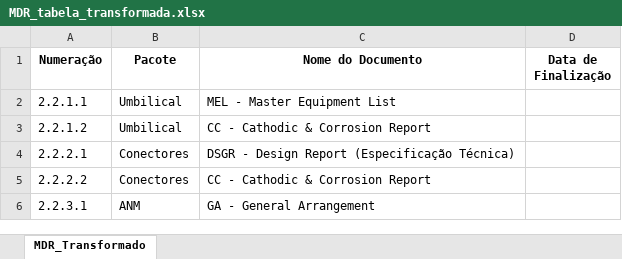
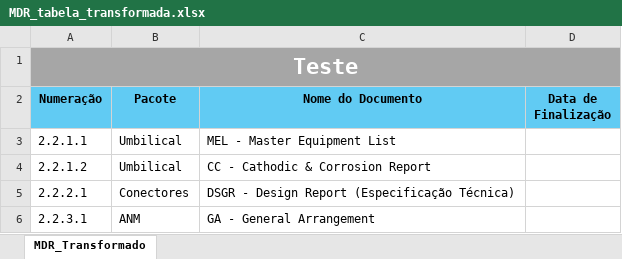
Before and after one commit to lfpbarros/mdr, an Excel workbook: MDR_tabela_transformada.xlsx, sheet MDR_Transformado, drawn as a sheet; values as stored, in another font and other column widths than the file's, no borders; removed rows and columns are numbered as before the commit, all else as after; the diff names each change by its address in the sheet, - before the commit and + after, or states it on an @@ line.

```diff
--- a/MDR_tabela_transformada.xlsx (sheet MDR_Transformado)
+++ b/MDR_tabela_transformada.xlsx (sheet MDR_Transformado)
+row 1: Teste
-A2:D2 fill: none
+A2:D2 fill: #61CBF3
-row 5: 2.2.2.2 | Conectores | CC - Cathodic & Corrosion Report
```
Also changed, not shown: 1 other file.
